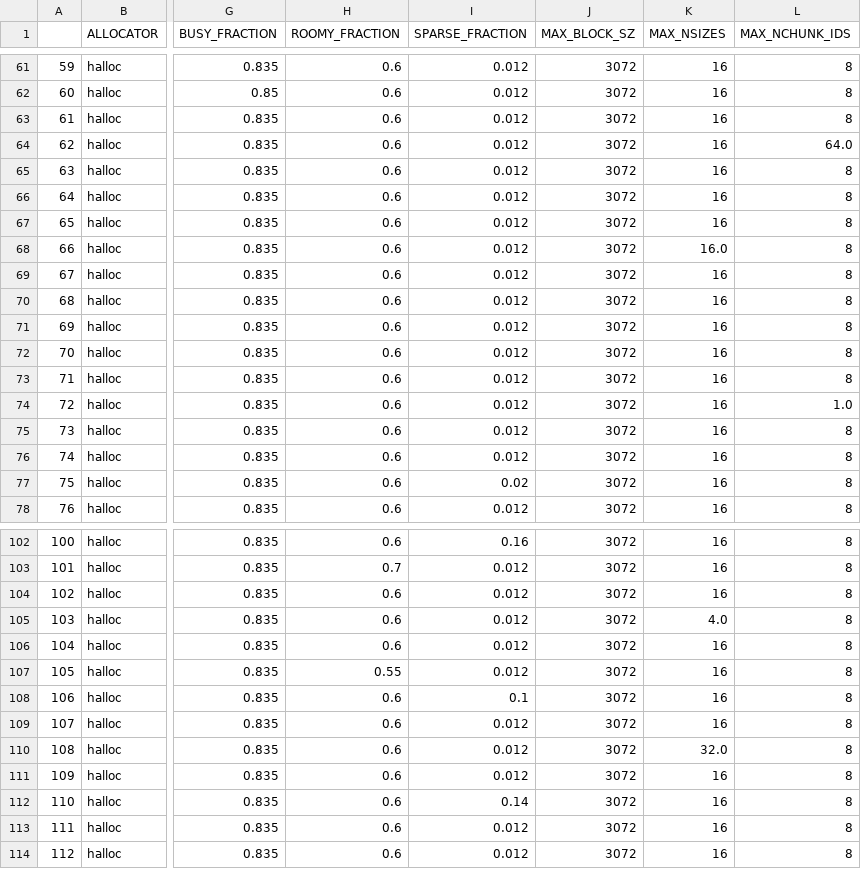
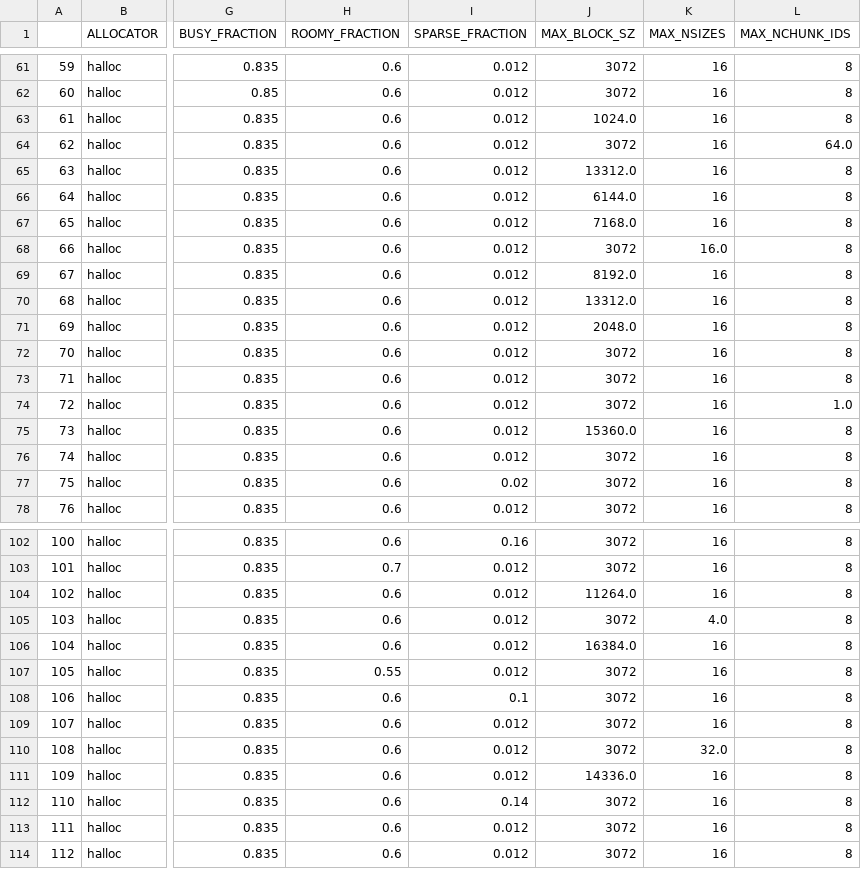
Before and after one commit to EWouters/II2202-Research-Methodology-and-Scientific-Writing---Report, a CSV file: Benchmark results/halloc_opts/halloc_results_crash/results.csv, drawn as a sheet; only a part is shown, gaps mark what is left out; the diff covers the shown part only; the diff names each change by its address in the sheet, - before the commit and + after, or states it on an @@ line.

```diff
--- a/Benchmark results/halloc_opts/halloc_results_crash/results.csv
+++ b/Benchmark results/halloc_opts/halloc_results_crash/results.csv
-J63 (MAX_BLOCK_SZ): 3072
+J63 (MAX_BLOCK_SZ): 1024.0
-J65 (MAX_BLOCK_SZ): 3072
+J65 (MAX_BLOCK_SZ): 13312.0
-J66 (MAX_BLOCK_SZ): 3072
+J66 (MAX_BLOCK_SZ): 6144.0
-J67 (MAX_BLOCK_SZ): 3072
+J67 (MAX_BLOCK_SZ): 7168.0
-J69 (MAX_BLOCK_SZ): 3072
+J69 (MAX_BLOCK_SZ): 8192.0
-J70 (MAX_BLOCK_SZ): 3072
+J70 (MAX_BLOCK_SZ): 13312.0
-J71 (MAX_BLOCK_SZ): 3072
+J71 (MAX_BLOCK_SZ): 2048.0
-J75 (MAX_BLOCK_SZ): 3072
+J75 (MAX_BLOCK_SZ): 15360.0
-J104 (MAX_BLOCK_SZ): 3072
+J104 (MAX_BLOCK_SZ): 11264.0
-J106 (MAX_BLOCK_SZ): 3072
+J106 (MAX_BLOCK_SZ): 16384.0
-J111 (MAX_BLOCK_SZ): 3072
+J111 (MAX_BLOCK_SZ): 14336.0
```
Also changed, not shown: 23 edited cells elsewhere in this file, 1 other file.
